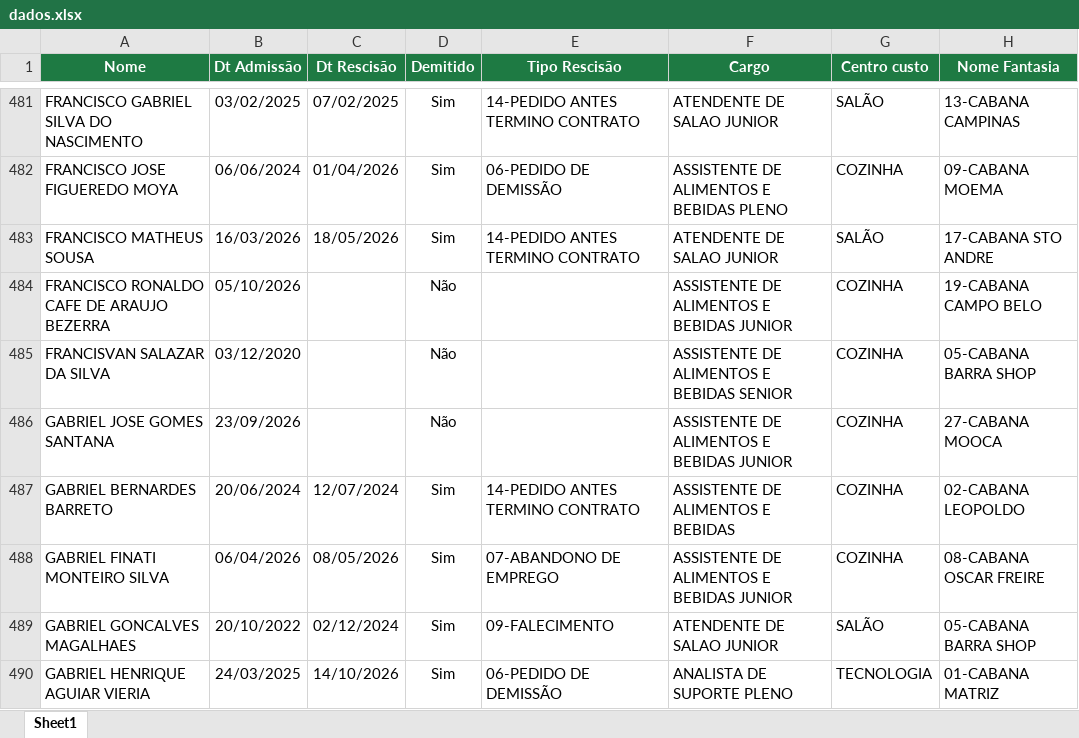
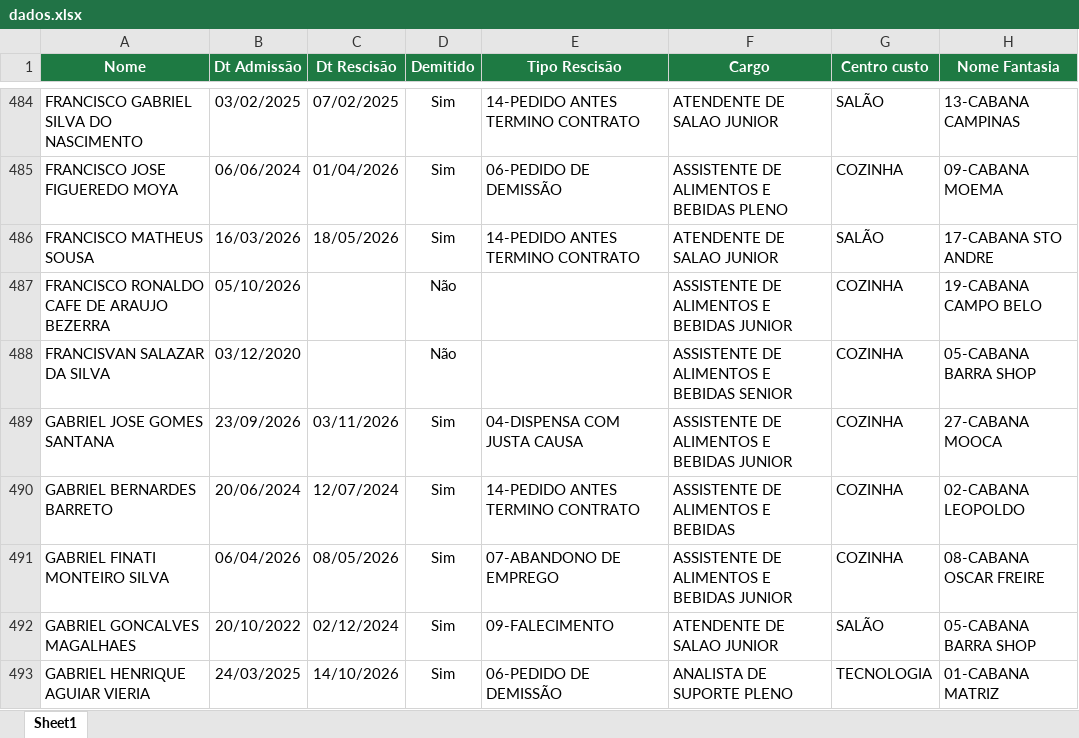
Before and after one commit to Eduardocurti/headcount, an Excel workbook: data/dados.xlsx, sheet Sheet1, drawn as a sheet; only a part is shown, gaps mark what is left out; values as stored, in another font and other column widths than the file's, no borders; addresses are those after the commit; the diff covers the shown part only; the diff names each change by its address in the sheet, - before the commit and + after, or states it on an @@ line.

```diff
--- a/data/dados.xlsx (sheet Sheet1)
+++ b/data/dados.xlsx (sheet Sheet1)
-C489 (Dt Rescisão): (empty)
+C489 (Dt Rescisão): 03/11/2026
-D489 (Demitido): Não
+D489 (Demitido): Sim
-E489 (Tipo Rescisão): (empty)
+E489 (Tipo Rescisão): 04-DISPENSA COM JUSTA CAUSA
```
Also changed, not shown: 15 added rows, 1 removed row and 24 edited cells elsewhere in this sheet.
